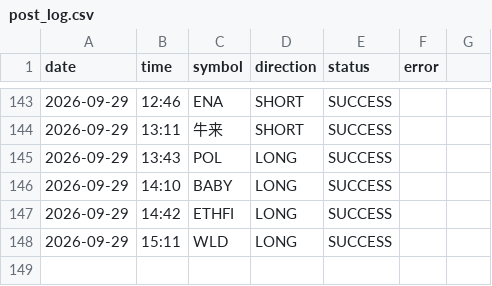
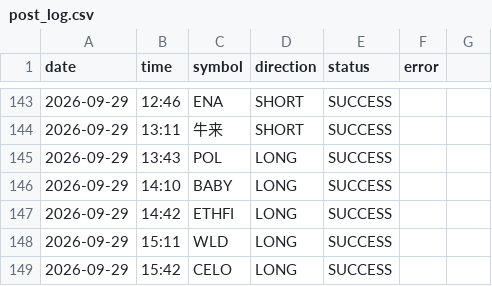
Before and after one commit to ali4asimb-cmyk/square.space.bot, a CSV file: post_log.csv, drawn as a sheet; only a part is shown, gaps mark what is left out.

```diff
--- a/post_log.csv
+++ b/post_log.csv
@@ -148 +148,2 @@ date,time,symbol,direction,status,error
 2026-09-29,15:11,WLD,LONG,SUCCESS,
+2026-09-29,15:42,CELO,LONG,SUCCESS,
```
Also changed, not shown: 1 other file.
